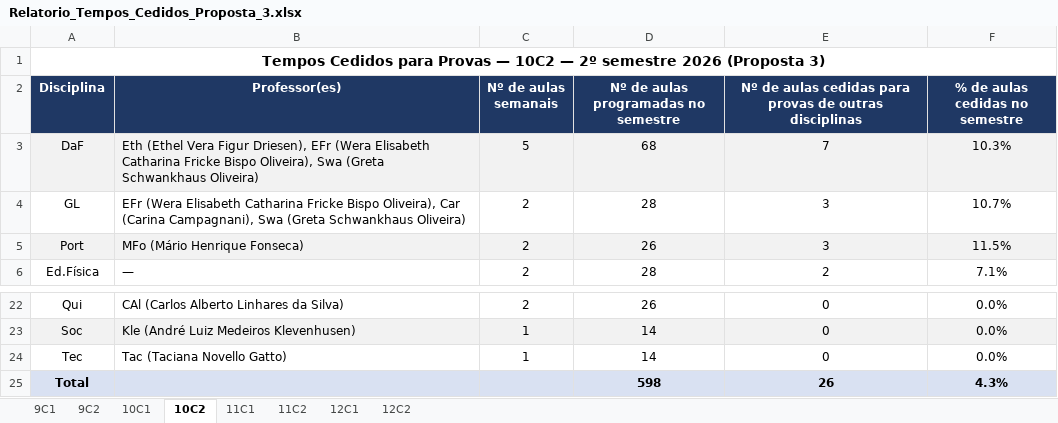
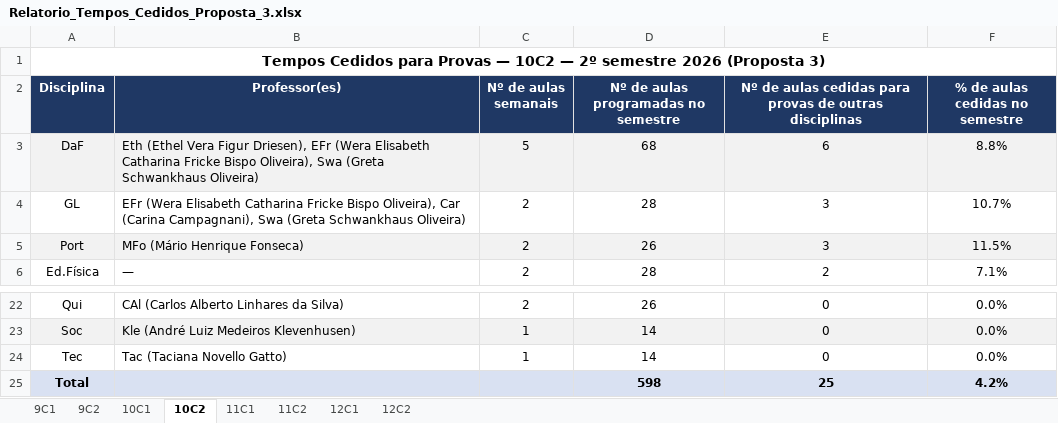
Before and after one commit to cbrener89052/calendarioprovas, an Excel workbook: Horario desenvolvido/Relatorio_Tempos_Cedidos_Proposta_3.xlsx, sheet 10C2, drawn as a sheet; only a part is shown, gaps mark what is left out; values as stored, in another font and other column widths than the file's, no borders; the diff names each change by its address in the sheet, - before the commit and + after, or states it on an @@ line.

```diff
--- a/Horario desenvolvido/Relatorio_Tempos_Cedidos_Proposta_3.xlsx (sheet 10C2)
+++ b/Horario desenvolvido/Relatorio_Tempos_Cedidos_Proposta_3.xlsx (sheet 10C2)
-E3: 7
+E3: 6
-F3 (% de aulas cedidas no semestre): 10.3%
+F3 (% de aulas cedidas no semestre): 8.8%
-E25: 26
+E25: 25
-F25 (% de aulas cedidas no semestre): 4.3%
+F25 (% de aulas cedidas no semestre): 4.2%
```
Also changed, not shown: sheet 10C1, Horario desenvolvido/Proposta_3_Calendario_Provas_2026_2SEM.xlsx, Horario desenvolvido/Provas_por_Professor_Proposta_3.xlsx, 4 other files.
